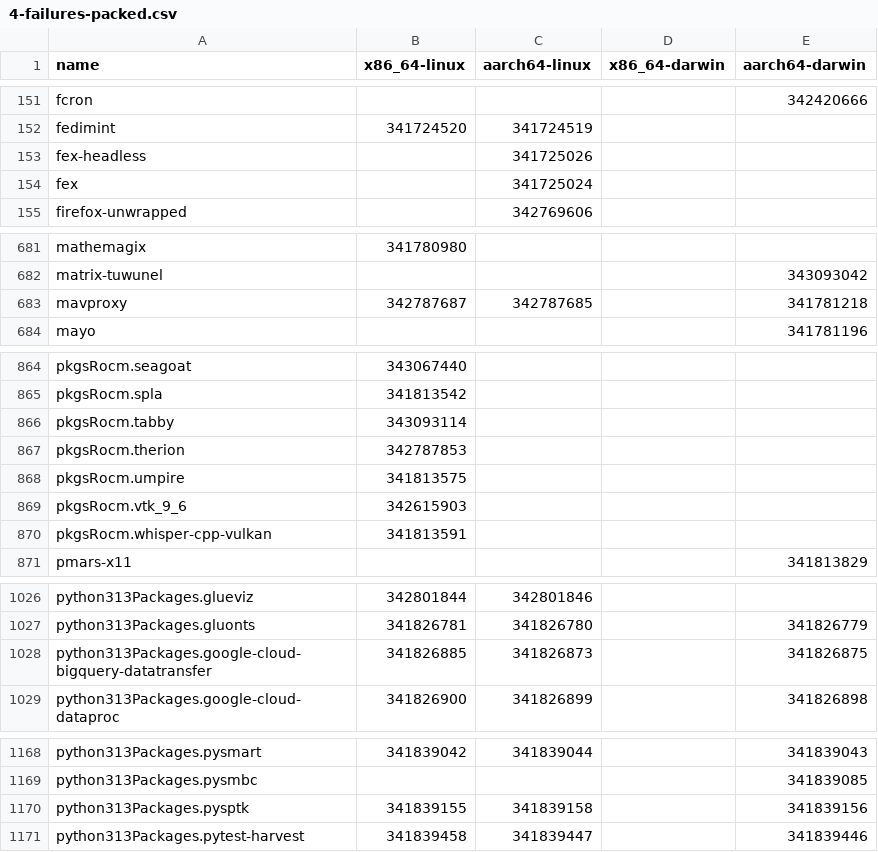
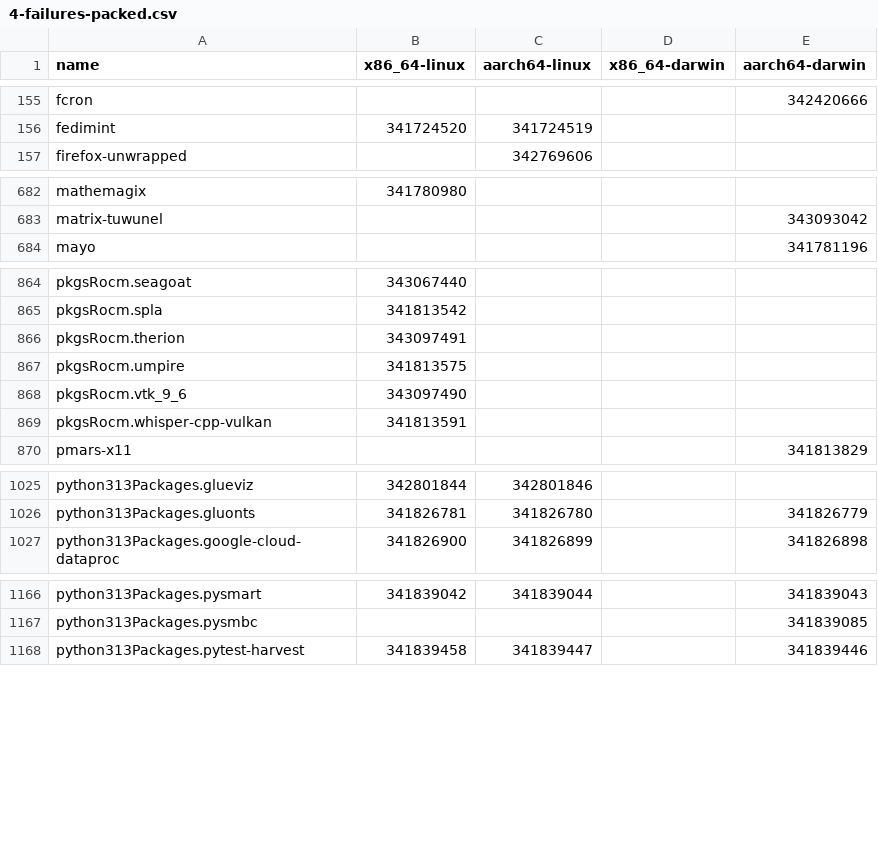
Before and after one commit to Sigmanificient/nixpkgs-failure-notify, a CSV file: results/trunk/4-failures-packed.csv, drawn as a sheet; only a part is shown, gaps mark what is left out; the diff covers the shown part only.

```diff
--- a/results/trunk/4-failures-packed.csv
+++ b/results/trunk/4-failures-packed.csv
@@ -152,4 +156,2 @@ fcron,,,,342420666
 fedimint,341724520,341724519,,
-fex-headless,,341725026,,
-fex,,341725024,,
 firefox-unwrapped,,342769606,,
@@ -682,3 +683,2 @@ mathemagix,341780980,,,
 matrix-tuwunel,,,,343093042
-mavproxy,342787687,342787685,,341781218
 mayo,,,,341781196
@@ -865,6 +865,5 @@ pkgsRocm.seagoat,343067440,,,
 pkgsRocm.spla,341813542,,,
-pkgsRocm.tabby,343093114,,,
-pkgsRocm.therion,342787853,,,
+pkgsRocm.therion,343097491,,,
 pkgsRocm.umpire,341813575,,,
-pkgsRocm.vtk_9_6,342615903,,,
+pkgsRocm.vtk_9_6,343097490,,,
 pkgsRocm.whisper-cpp-vulkan,341813591,,,
@@ -1027,3 +1026,2 @@ python313Packages.glueviz,342801844,342801846,,
 python313Packages.gluonts,341826781,341826780,,341826779
-python313Packages.google-cloud-bigquery-datatransfer,341826885,341826873,,341826875
 python313Packages.google-cloud-dataproc,341826900,341826899,,341826898
@@ -1169,3 +1167,2 @@ python313Packages.pysmart,341839042,341839044,,341839043
 python313Packages.pysmbc,,,,341839085
-python313Packages.pysptk,341839155,341839158,,341839156
 python313Packages.pytest-harvest,341839458,341839447,,341839446
```
Also changed, not shown: 13 added rows, 10 removed rows and 61 edited cells elsewhere in this file, results/trunk/2-failures.csv, results/trunk/3-failures-aarch64-darwin.csv, 5 other files.
